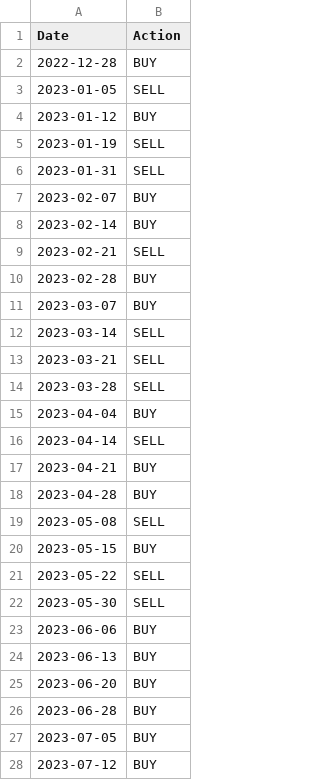
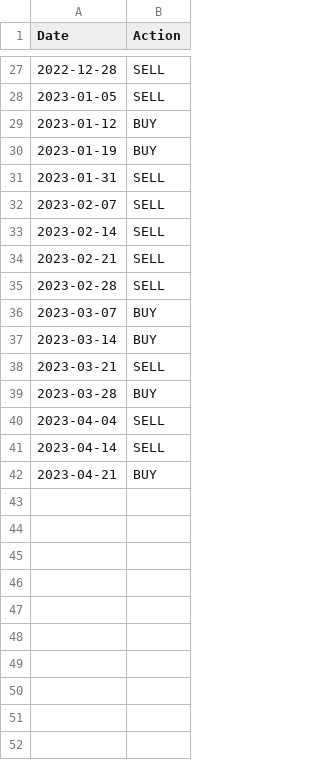
Before and after one commit to HeyManII/Stock_ML, a CSV file: action/0016_MLtrade_decision.csv, drawn as a sheet; only a part is shown, gaps mark what is left out; the diff covers the shown part only.

```diff
--- a/action/0016_MLtrade_decision.csv
+++ b/action/0016_MLtrade_decision.csv
@@ -2,27 +27,16 @@ Date,Action
-2022-12-28,BUY
+2022-12-28,SELL
 2023-01-05,SELL
 2023-01-12,BUY
-2023-01-19,SELL
+2023-01-19,BUY
 2023-01-31,SELL
-2023-02-07,BUY
-2023-02-14,BUY
+2023-02-07,SELL
+2023-02-14,SELL
 2023-02-21,SELL
-2023-02-28,BUY
+2023-02-28,SELL
 2023-03-07,BUY
-2023-03-14,SELL
+2023-03-14,BUY
 2023-03-21,SELL
-2023-03-28,SELL
-2023-04-04,BUY
+2023-03-28,BUY
+2023-04-04,SELL
 2023-04-14,SELL
 2023-04-21,BUY
-2023-04-28,BUY
-2023-05-08,SELL
-2023-05-15,BUY
-2023-05-22,SELL
-2023-05-30,SELL
-2023-06-06,BUY
-2023-06-13,BUY
-2023-06-20,BUY
-2023-06-28,BUY
-2023-07-05,BUY
-2023-07-12,BUY
```
Also changed, not shown: 25 added rows and 13 removed rows elsewhere in this file, action/0002_MLtrade_decision.csv, action/0005_MLtrade_decision.csv, 25 other files.
